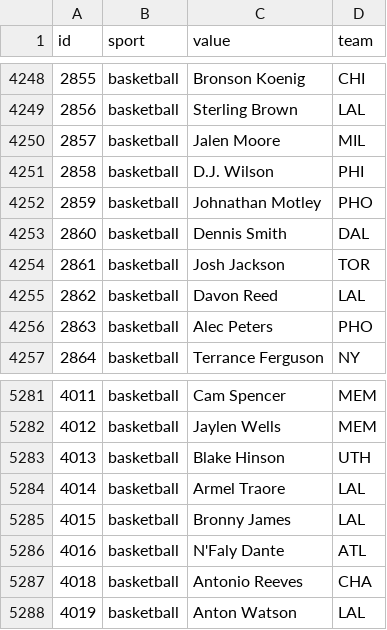
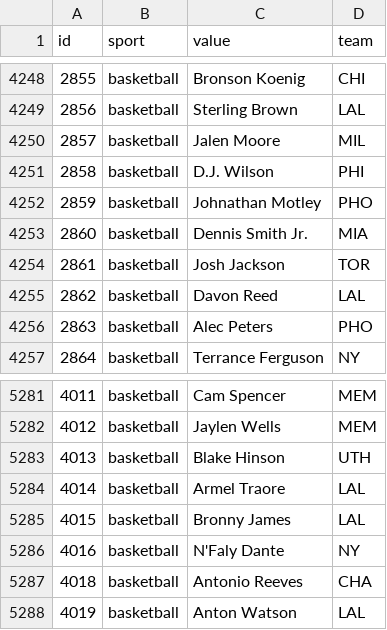
Before and after one commit to StatsVine/data-snapshots, a CSV file: csv/nfc/players-all.csv, drawn as a sheet; only a part is shown, gaps mark what is left out.

```diff
--- a/csv/nfc/players-all.csv
+++ b/csv/nfc/players-all.csv
@@ -4252,3 +4252,3 @@ id,sport,value,team
 2859,basketball,Johnathan Motley,PHO
-2860,basketball,Dennis Smith,DAL
+2860,basketball,Dennis Smith Jr.,MIA
 2861,basketball,Josh Jackson,TOR
@@ -5285,3 +5285,3 @@ id,sport,value,team
 4015,basketball,Bronny James,LAL
-4016,basketball,N'Faly Dante,ATL
+4016,basketball,N'Faly Dante,NY
 4018,basketball,Antonio Reeves,CHA
```
Also changed, not shown: csv/nfc/players-basketball.csv, 1 other file.
